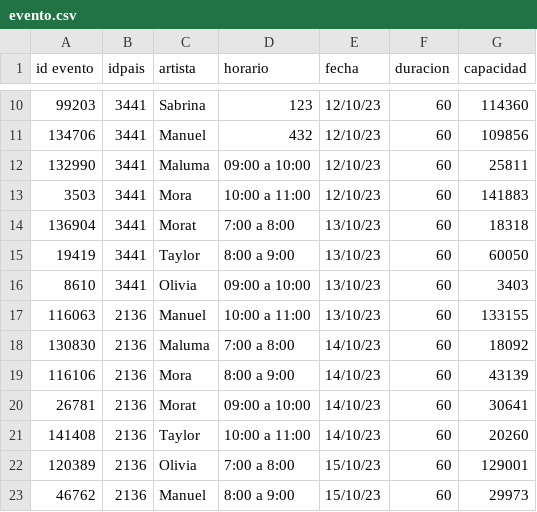
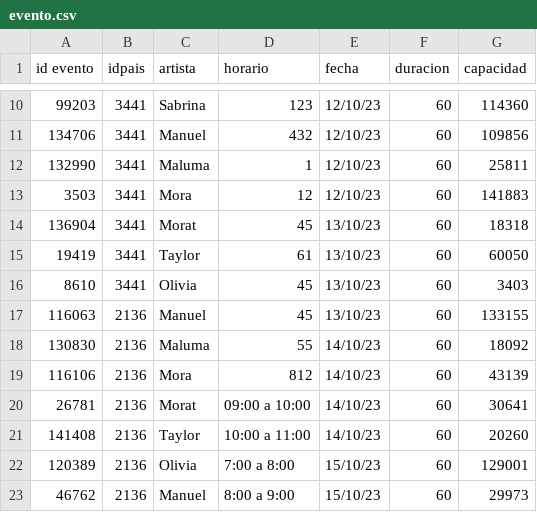
Before and after one commit to DavidDominguez-11/lab2, a CSV file: evento.csv, drawn as a sheet; only a part is shown, gaps mark what is left out.

```diff
--- a/evento.csv
+++ b/evento.csv
@@ -11,10 +11,10 @@ id evento|idpais|artista|horario|fecha|duracion|capacidad|||||||
 134706|3441|Manuel|432|12/10/23|60|109856|||||||
-132990|3441|Maluma|09:00 a 10:00|12/10/23|60|25811|||||||
-3503|3441|Mora|10:00 a 11:00|12/10/23|60|141883|||||||
-136904|3441|Morat|7:00 a  8:00|13/10/23|60|18318|||||||
-19419|3441|Taylor|8:00 a 9:00|13/10/23|60|60050|||||||
-8610|3441|Olivia|09:00 a 10:00|13/10/23|60|3403|||||||
-116063|2136|Manuel|10:00 a 11:00|13/10/23|60|133155|||||||
-130830|2136|Maluma|7:00 a  8:00|14/10/23|60|18092|||||||
-116106|2136|Mora|8:00 a 9:00|14/10/23|60|43139|||||||
+132990|3441|Maluma|1|12/10/23|60|25811|||||||
+3503|3441|Mora|12|12/10/23|60|141883|||||||
+136904|3441|Morat|45|13/10/23|60|18318|||||||
+19419|3441|Taylor|61|13/10/23|60|60050|||||||
+8610|3441|Olivia|45|13/10/23|60|3403|||||||
+116063|2136|Manuel|45|13/10/23|60|133155|||||||
+130830|2136|Maluma|55|14/10/23|60|18092|||||||
+116106|2136|Mora|812|14/10/23|60|43139|||||||
 26781|2136|Morat|09:00 a 10:00|14/10/23|60|30641|||||||
```
Also changed, not shown: 2 other files.
